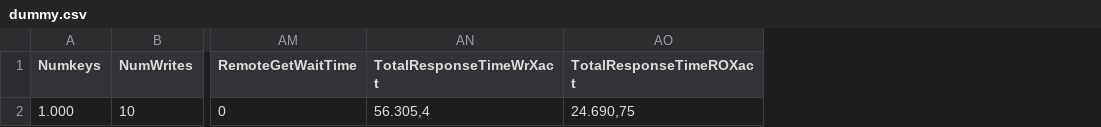
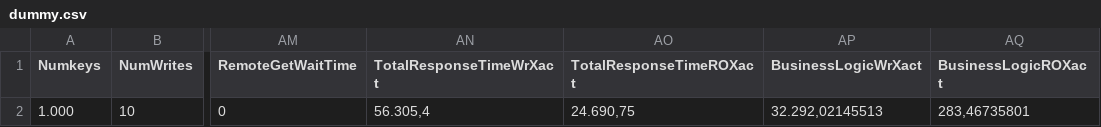
Before and after one commit to didona/validation, a CSV file: data/dummy.csv, drawn as a sheet; only a part is shown, gaps mark what is left out; the diff names each change by its address in the sheet, - before the commit and + after, or states it on an @@ line.

```diff
--- a/data/dummy.csv
+++ b/data/dummy.csv
+column AP (BusinessLogicWrXact), row 2: 32.292,02145513
+column AQ (BusinessLogicROXact), row 2: 283,46735801
```
Also changed, not shown: 2 other files.
